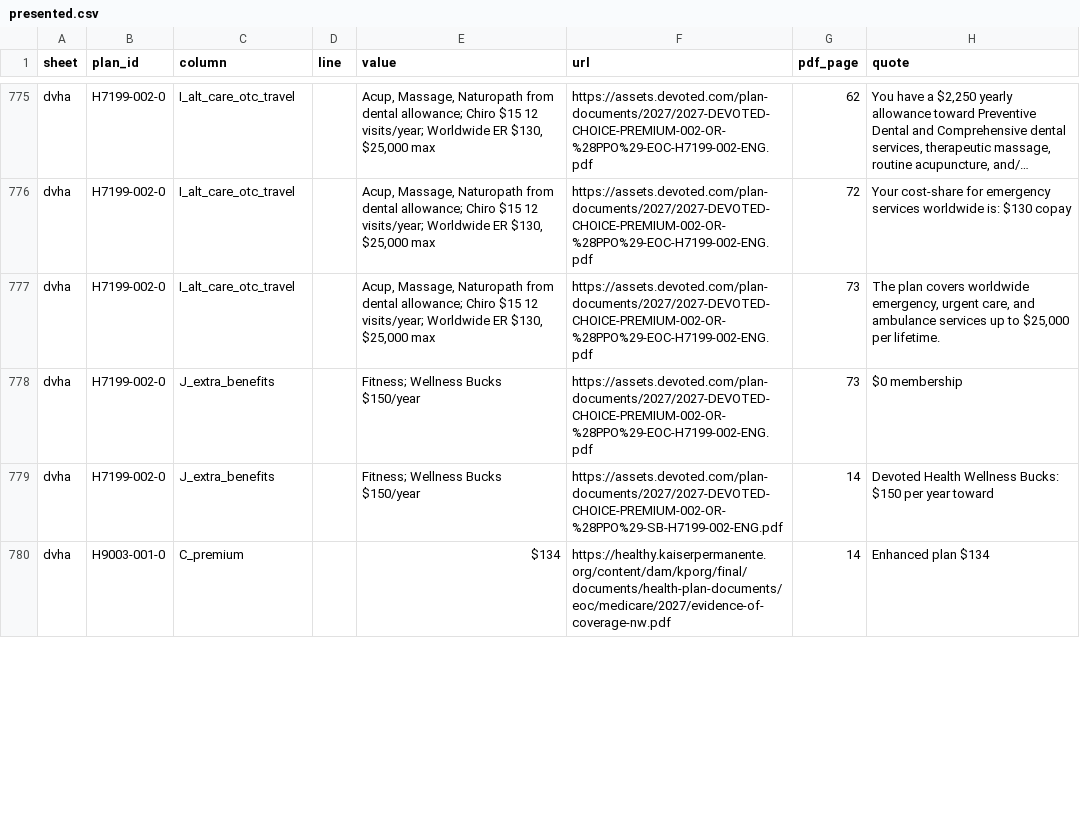
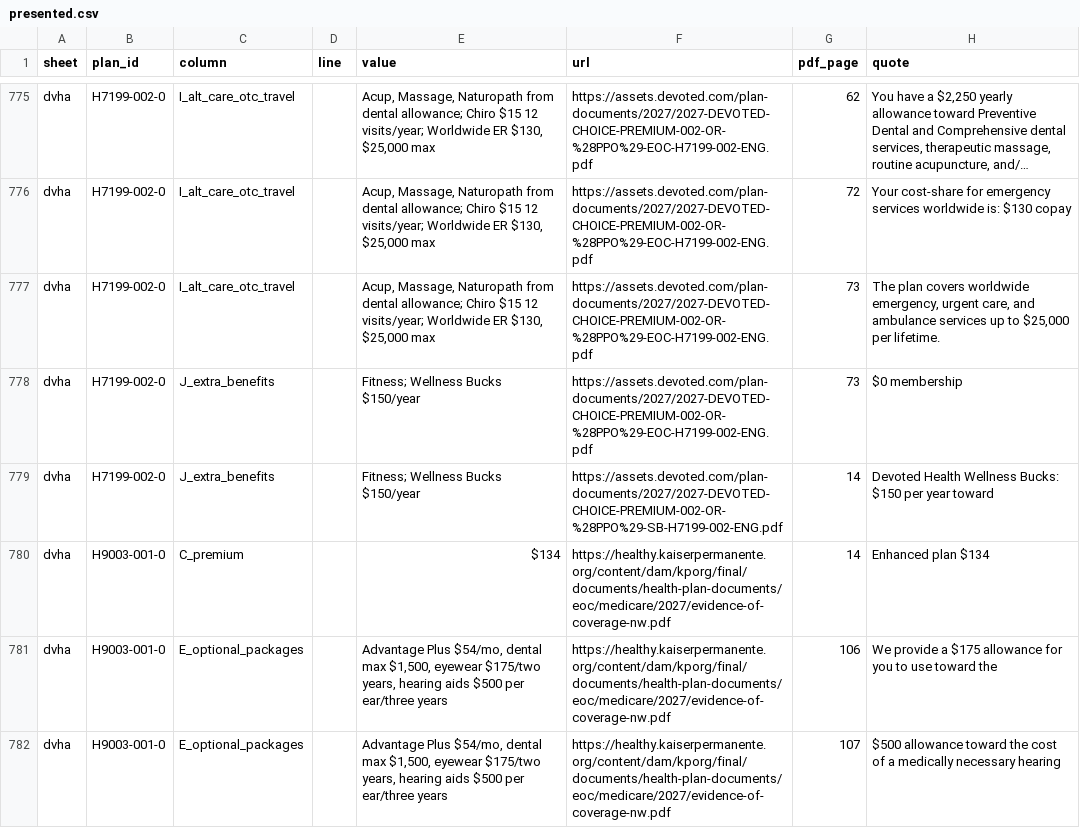
Before and after one commit to rosenhouse-bot-sandbox/shiba-data, a CSV file: data/2027/generated/presented.csv, drawn as a sheet; only a part is shown, gaps mark what is left out; long unchanged cells end in …; the diff covers the shown part only.

```diff
--- a/data/2027/generated/presented.csv
+++ b/data/2027/generated/presented.csv
@@ -780 +780,3 @@ dvha,H7199-002-0,J_extra_benefits,,Fitness; Wellness Bucks $150/year,https://ass
 dvha,H9003-001-0,C_premium,,$134,https://healthy.kaiserpermanente.org/content/dam/kporg/final/documents/health-plan-documents/eoc/medicare/2027/evidence-of-coverage-nw.pdf,14,Enhanced plan $134
+dvha,H9003-001-0,E_optional_packages,,"Advantage Plus $54/mo, dental max $1,500, eyewear $175/two years, hearing aids $500 per ear/three years",https://healthy.kaiserpermanente.org/content/dam/kporg/final/documents/health-plan-documents/eoc/medicare/2027/evidence-of-coverage-nw.pdf,106,We provide a $175 allowance for you to use toward the
+dvha,H9003-001-0,E_optional_packages,,"Advantage Plus $54/mo, dental max $1,500, eyewear $175/two years, hearing aids $500 per ear/three years",https://healthy.kaiserpermanente.org/content/dam/kporg/final/documents/health-plan-documents/eoc/medicare/2027/evidence-of-coverage-nw.pdf,107,$500 allowance toward the cost of a medically necessary hearing
```
Also changed, not shown: 4 added rows and 6 edited cells elsewhere in this file, data/2027/generated/dvha.csv, data/2027/machine/reviewed_facts.csv, 6 other files.
